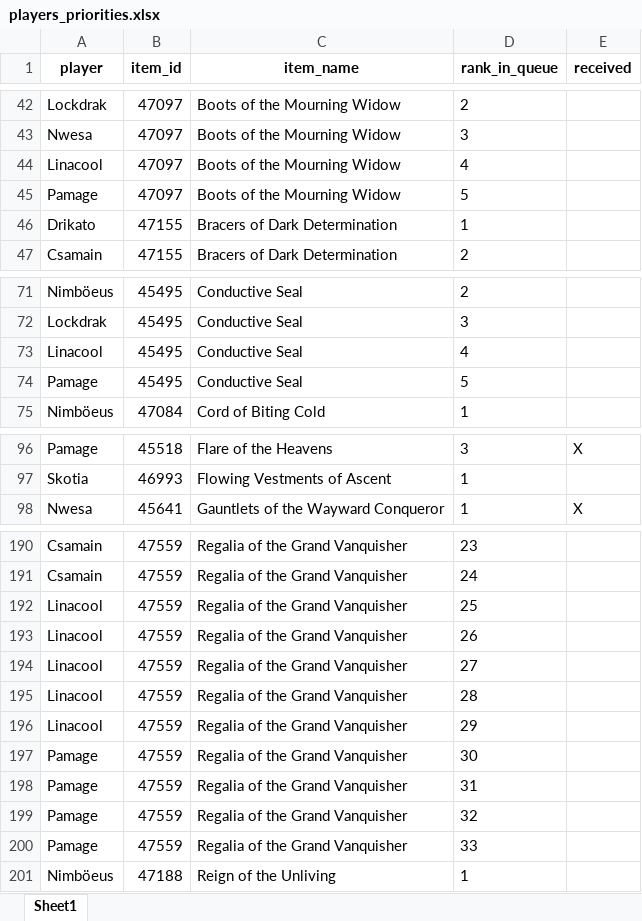
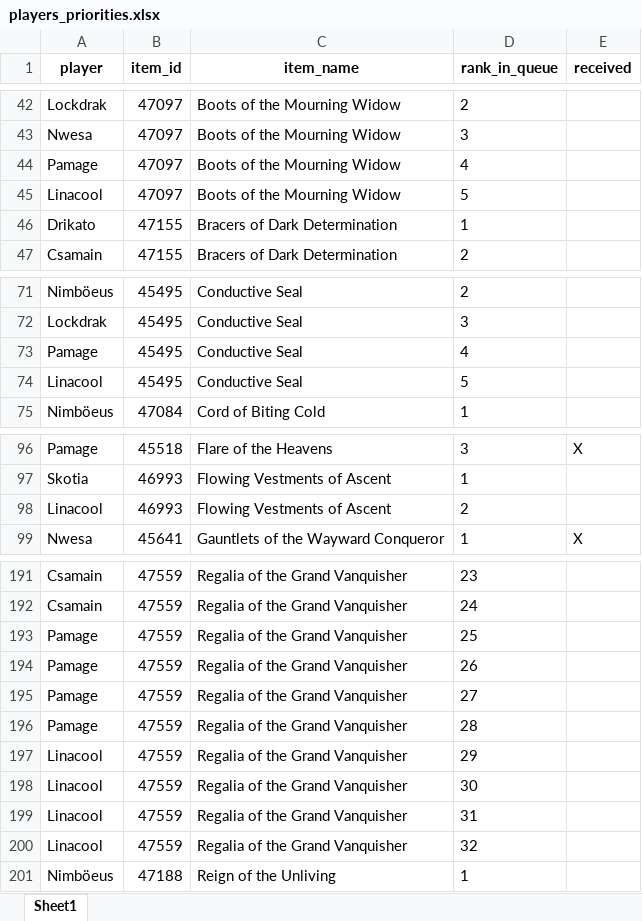
Before and after one commit to Sharptsa/Divide-BiS, an Excel workbook: data/players_priorities.xlsx, sheet Sheet1, drawn as a sheet; only a part is shown, gaps mark what is left out; values as stored, in another font and other column widths than the file's, no borders; removed rows and columns are numbered as before the commit, all else as after; the diff covers the shown part only; the diff names each change by its address in the sheet, - before the commit and + after, or states it on an @@ line.

```diff
--- a/data/players_priorities.xlsx (sheet Sheet1)
+++ b/data/players_priorities.xlsx (sheet Sheet1)
-A44 (player): Linacool
+A44 (player): Pamage
-A45 (player): Pamage
+A45 (player): Linacool
-A73 (player): Linacool
+A73 (player): Pamage
-A74 (player): Pamage
+A74 (player): Linacool
+row 98: Linacool | 46993 | Flowing Vestments of Ascent | 2
-A193:A196 (player): Linacool
+A193:A196 (player): Pamage
-A198:A200 (player): Pamage
+A198:A200 (player): Linacool
-row 200: Pamage | 47559 | Regalia of the Grand Vanquisher | 33
```
Also changed, not shown: 2 edited cells elsewhere in this sheet, 2 other files.
